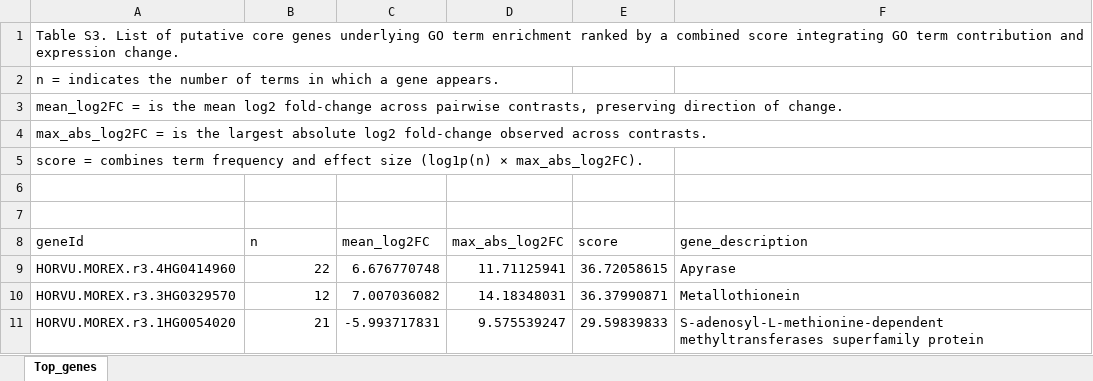
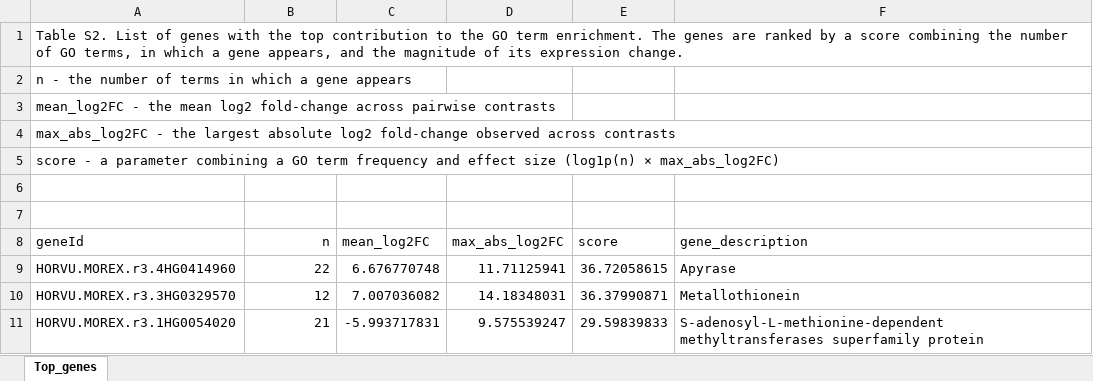
Before and after one commit to MorexV3CAGE/MorexCAGE_TSS_dynamics, an Excel workbook: Supplemental Files/Table S2.xlsx, sheet Top_genes, drawn as a sheet; only a part is shown; values as stored, in another font and other column widths than the file's, no borders; the diff names each change by its address in the sheet, - before the commit and + after, or states it on an @@ line.

```diff
--- a/Supplemental Files/Table S2.xlsx (sheet Top_genes)
+++ b/Supplemental Files/Table S2.xlsx (sheet Top_genes)
-A1 (geneId): Table S3. List of putative core genes underlying GO term enrichment ranked by a combined score integrating GO term contribution and expression change.
+A1 (geneId): Table S2. List of genes with the top contribution to the GO term enrichment. The genes are ranked by a score combining the number of GO terms, in which a gene appears, and the magnitude of its expression change.
-A2 (geneId): n = indicates the number of terms in which a gene appears.
+A2 (geneId): n - the number of terms in which a gene appears
-A3 (geneId): mean_log2FC = is the mean log2 fold-change across pairwise contrasts, preserving direction of change.
+A3 (geneId): mean_log2FC - the mean log2 fold-change across pairwise contrasts
-A4 (geneId): max_abs_log2FC = is the largest absolute log2 fold-change observed across contrasts.
+A4 (geneId): max_abs_log2FC - the largest absolute log2 fold-change observed across contrasts
-A5 (geneId): score = combines term frequency and effect size (log1p(n) × max_abs_log2FC).
+A5 (geneId): score - a parameter combining a GO term frequency and effect size (log1p(n) × max_abs_log2FC)
-B8 alignment: left
+B8 alignment: right
```
Also changed, not shown: Supplemental Files/Table S1.xlsx, Supplemental Files/Table S4.xlsx, 2 other files.
